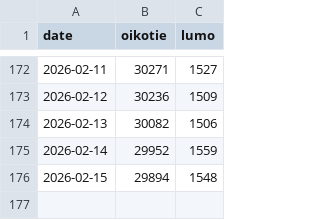
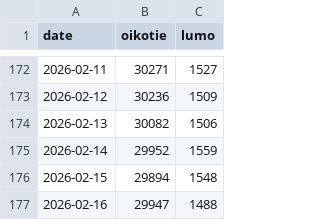
Before and after one commit to ossiter/Kojamo, a CSV file: data/listings.csv, drawn as a sheet; only a part is shown, gaps mark what is left out; the diff names each change by its address in the sheet, - before the commit and + after, or states it on an @@ line.

```diff
--- a/data/listings.csv
+++ b/data/listings.csv
+row 177: 2026-02-16 | 29947 | 1488
```
